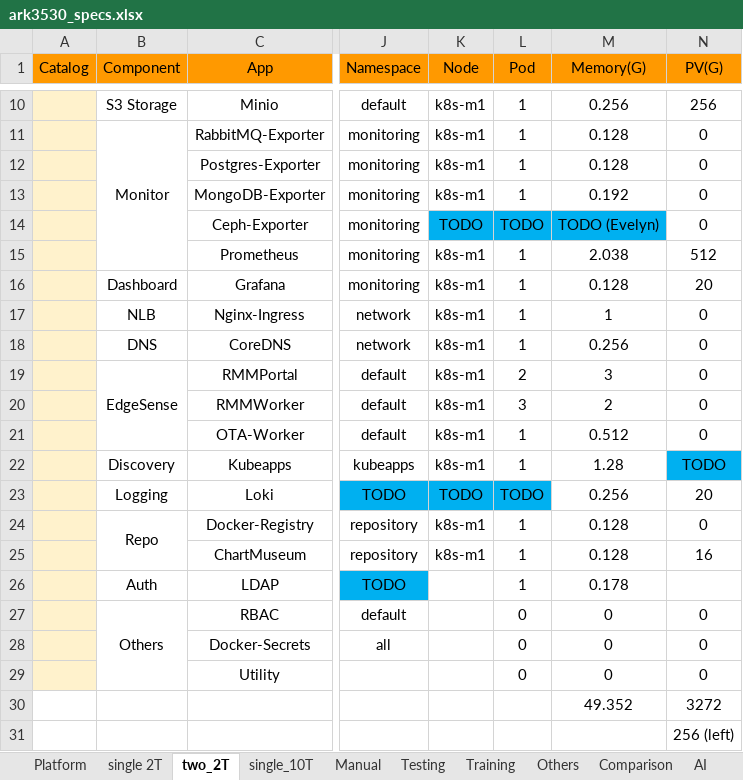
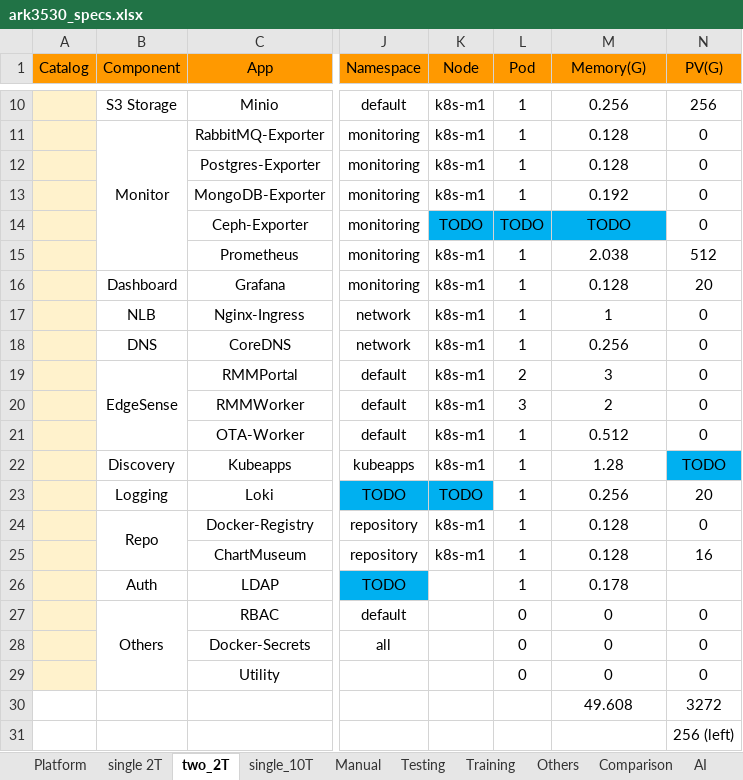
Before and after one commit to TsubasaEX/Tracks, an Excel workbook: spec/ark3530_specs.xlsx, sheet two_2T, drawn as a sheet; only a part is shown, gaps mark what is left out; values as stored, in another font and other column widths than the file's, no borders; the diff names each change by its address in the sheet, - before the commit and + after, or states it on an @@ line.

```diff
--- a/spec/ark3530_specs.xlsx (sheet two_2T)
+++ b/spec/ark3530_specs.xlsx (sheet two_2T)
-M14 (Memory(G)): TODO (Evelyn)
+M14 (Memory(G)): TODO
-L23 (Pod): TODO
+L23 (Pod): 1
-L23 fill: #00B0F0
+L23 fill: none
-M30 (Memory(G)): 49.352
+M30 (Memory(G)): 49.608
```
Also changed, not shown: sheet single_10T, 1 other file.
